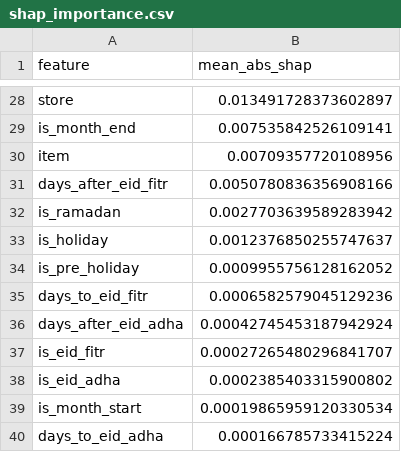
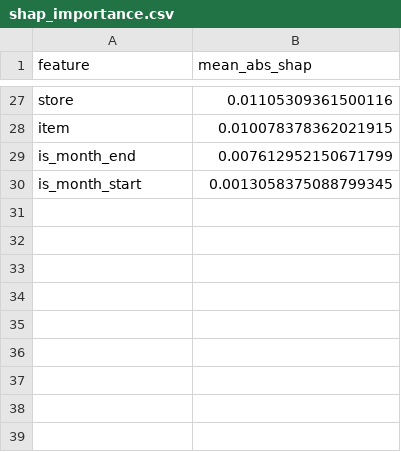
Before and after one commit to kinzaamjad35-dev/sales-forecaster, a CSV file: models/shap_importance.csv, drawn as a sheet; only a part is shown, gaps mark what is left out; removed rows and columns are numbered as before the commit, all else as after; the diff covers the shown part only; the diff names each change by its address in the sheet, - before the commit and + after, or states it on an @@ line.

Commit message:
Remove holiday, Ramadan and Eid features; retrain and refresh results

```diff
--- a/models/shap_importance.csv
+++ b/models/shap_importance.csv
-B27 (mean_abs_shap): 0.013491728373602897
+B27 (mean_abs_shap): 0.01105309361500116
-row 29: is_month_end | 0.007535842526109141
-B28 (mean_abs_shap): 0.00709357720108956
+B28 (mean_abs_shap): 0.010078378362021915
-row 31: days_after_eid_fitr | 0.0050780836356908166
-row 32: is_ramadan | 0.0027703639589283942
-row 33: is_holiday | 0.0012376850255747637
-row 34: is_pre_holiday | 0.0009955756128162052
-row 35: days_to_eid_fitr | 0.0006582579045129236
-row 36: days_after_eid_adha | 0.00042745453187942924
-row 37: is_eid_fitr | 0.00027265480296841707
-row 38: is_eid_adha | 0.0002385403315900802
+row 29: is_month_end | 0.007612952150671799
-B30 (mean_abs_shap): 0.00019865959120330534
+B30 (mean_abs_shap): 0.0013058375088799345
-row 40: days_to_eid_adha | 0.000166785733415224
```
Also changed, not shown: 6 added rows, 7 removed rows and 19 edited cells elsewhere in this file, models/cv_folds.csv, models/cv_summary.csv, 25 other files.
